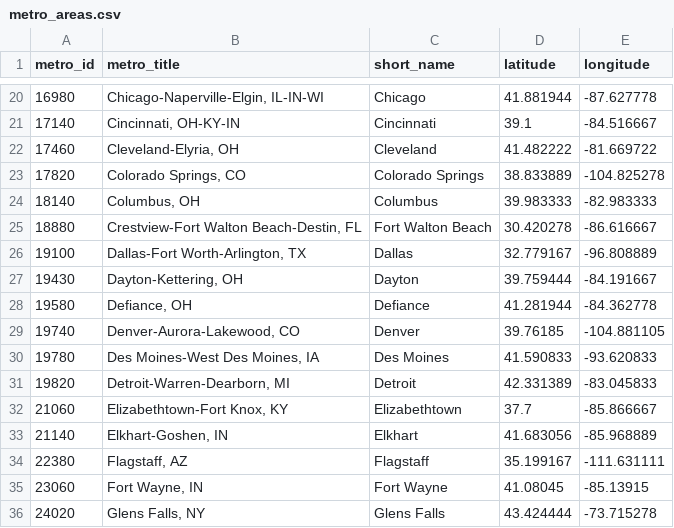
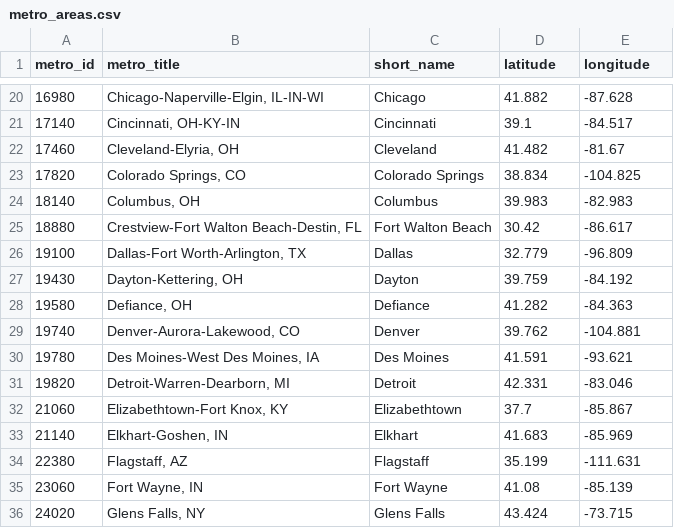
Before and after one commit to bogardpd/lodging_data_utils, a CSV file: data/metro_areas.csv, drawn as a sheet; only a part is shown, gaps mark what is left out; the diff covers the shown part only.

```diff
--- a/data/metro_areas.csv
+++ b/data/metro_areas.csv
@@ -20,17 +20,17 @@ metro_id,metro_title,short_name,latitude,longitude
-16980,"Chicago-Naperville-Elgin, IL-IN-WI",Chicago,41.881944,-87.627778
-17140,"Cincinnati, OH-KY-IN",Cincinnati,39.1,-84.516667
-17460,"Cleveland-Elyria, OH",Cleveland,41.482222,-81.669722
-17820,"Colorado Springs, CO",Colorado Springs,38.833889,-104.825278
-18140,"Columbus, OH",Columbus,39.983333,-82.983333
-18880,"Crestview-Fort Walton Beach-Destin, FL",Fort Walton Beach,30.420278,-86.616667
-19100,"Dallas-Fort Worth-Arlington, TX",Dallas,32.779167,-96.808889
-19430,"Dayton-Kettering, OH",Dayton,39.759444,-84.191667
-19580,"Defiance, OH",Defiance,41.281944,-84.362778
-19740,"Denver-Aurora-Lakewood, CO",Denver,39.76185,-104.881105
-19780,"Des Moines-West Des Moines, IA",Des Moines,41.590833,-93.620833
-19820,"Detroit-Warren-Dearborn, MI",Detroit,42.331389,-83.045833
-21060,"Elizabethtown-Fort Knox, KY",Elizabethtown,37.7,-85.866667
-21140,"Elkhart-Goshen, IN",Elkhart,41.683056,-85.968889
-22380,"Flagstaff, AZ",Flagstaff,35.199167,-111.631111
-23060,"Fort Wayne, IN",Fort Wayne,41.08045,-85.13915
-24020,"Glens Falls, NY",Glens Falls,43.424444,-73.715278
+16980,"Chicago-Naperville-Elgin, IL-IN-WI",Chicago,41.882,-87.628
+17140,"Cincinnati, OH-KY-IN",Cincinnati,39.1,-84.517
+17460,"Cleveland-Elyria, OH",Cleveland,41.482,-81.67
+17820,"Colorado Springs, CO",Colorado Springs,38.834,-104.825
+18140,"Columbus, OH",Columbus,39.983,-82.983
+18880,"Crestview-Fort Walton Beach-Destin, FL",Fort Walton Beach,30.42,-86.617
+19100,"Dallas-Fort Worth-Arlington, TX",Dallas,32.779,-96.809
+19430,"Dayton-Kettering, OH",Dayton,39.759,-84.192
+19580,"Defiance, OH",Defiance,41.282,-84.363
+19740,"Denver-Aurora-Lakewood, CO",Denver,39.762,-104.881
+19780,"Des Moines-West Des Moines, IA",Des Moines,41.591,-93.621
+19820,"Detroit-Warren-Dearborn, MI",Detroit,42.331,-83.046
+21060,"Elizabethtown-Fort Knox, KY",Elizabethtown,37.7,-85.867
+21140,"Elkhart-Goshen, IN",Elkhart,41.683,-85.969
+22380,"Flagstaff, AZ",Flagstaff,35.199,-111.631
+23060,"Fort Wayne, IN",Fort Wayne,41.08,-85.139
+24020,"Glens Falls, NY",Glens Falls,43.424,-73.715
```
Also changed, not shown: 165 edited cells elsewhere in this file, data/cities.csv, data/us_states.csv.
